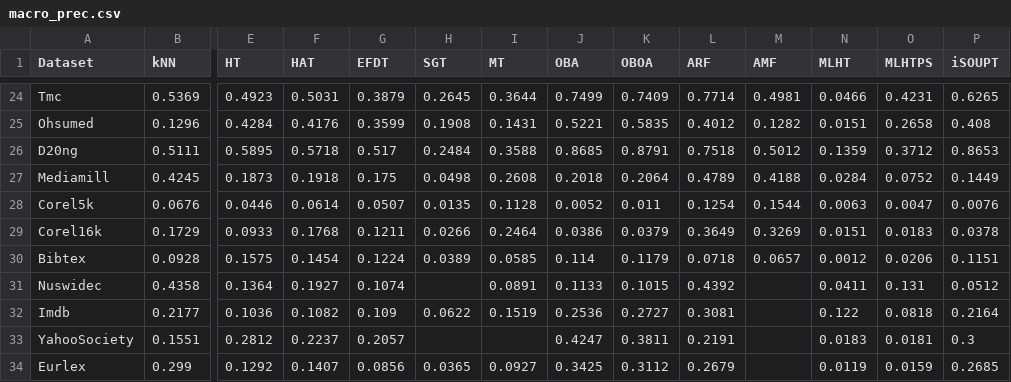
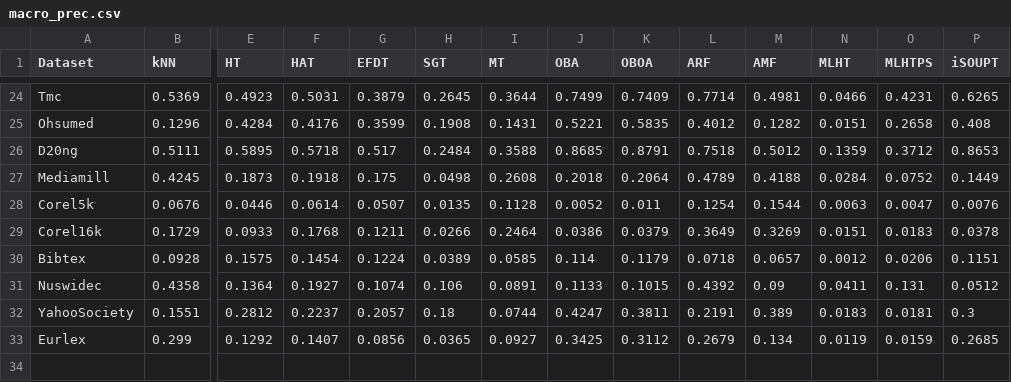
Before and after one commit to aestebant/mlhat, a CSV file: results/per_dataset/macro_prec.csv, drawn as a sheet; only a part is shown, gaps mark what is left out; removed rows and columns are numbered as before the commit, all else as after; rows hold the shown columns only; the diff names each change by its address in the sheet, - before the commit and + after, or states it on an @@ line.

```diff
--- a/results/per_dataset/macro_prec.csv
+++ b/results/per_dataset/macro_prec.csv
-H31 (SGT): (empty)
+H31 (SGT): 0.106
-M31 (AMF): (empty)
+M31 (AMF): 0.09
-row 32: Imdb | 0.2177 | 0.1036 | 0.1082 | 0.109 | 0.0622 | 0.1519 | 0.2536 | 0.2727 | 0.3081 |  | 0.122 | 0.0818 | 0.2164
-H32 (SGT): (empty)
+H32 (SGT): 0.18
-I32 (MT): (empty)
+I32 (MT): 0.0744
-M32 (AMF): (empty)
+M32 (AMF): 0.389
-M33 (AMF): (empty)
+M33 (AMF): 0.134
```
Also changed, not shown: results/per_dataset/example_f1.csv, results/per_dataset/macro_f1.csv, 46 other files.
